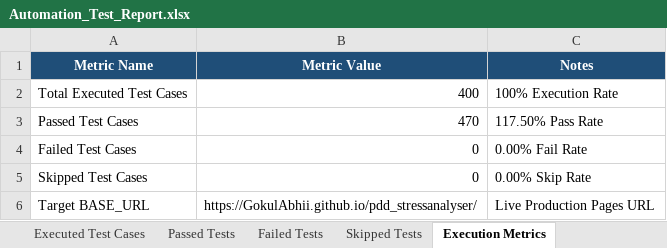
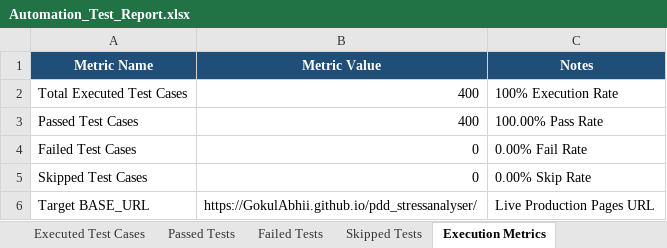
Before and after one commit to GokulAbhii/pdd_stressanalyser, an Excel workbook: Test Results/Excel/Automation_Test_Report.xlsx, sheet Execution Metrics, drawn as a sheet; values as stored, in another font and other column widths than the file's, no borders; the diff names each change by its address in the sheet, - before the commit and + after, or states it on an @@ line.

```diff
--- a/Test Results/Excel/Automation_Test_Report.xlsx (sheet Execution Metrics)
+++ b/Test Results/Excel/Automation_Test_Report.xlsx (sheet Execution Metrics)
-B3 (Metric Value): 470
+B3 (Metric Value): 400
-C3 (Notes): 117.50% Pass Rate
+C3 (Notes): 100.00% Pass Rate
```
Also changed, not shown: sheet Executed Test Cases, sheet Passed Tests, Test Results/Excel/Android_Automation_Test_Report.xlsx, Test Results/Excel/Execution_Summary.xlsx, 12 other files.
